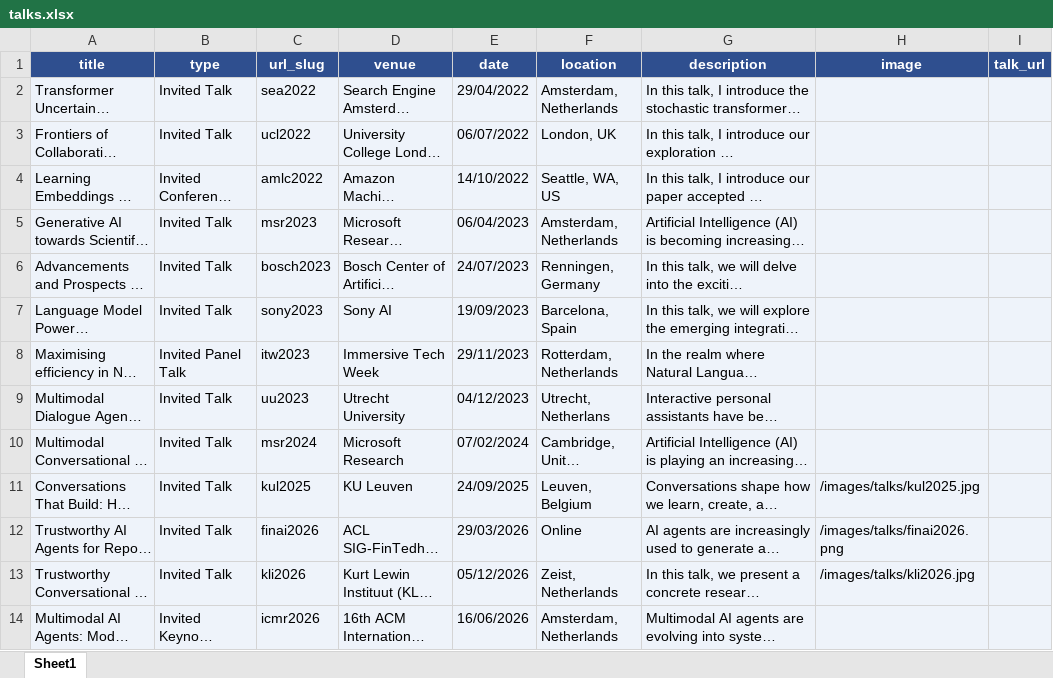
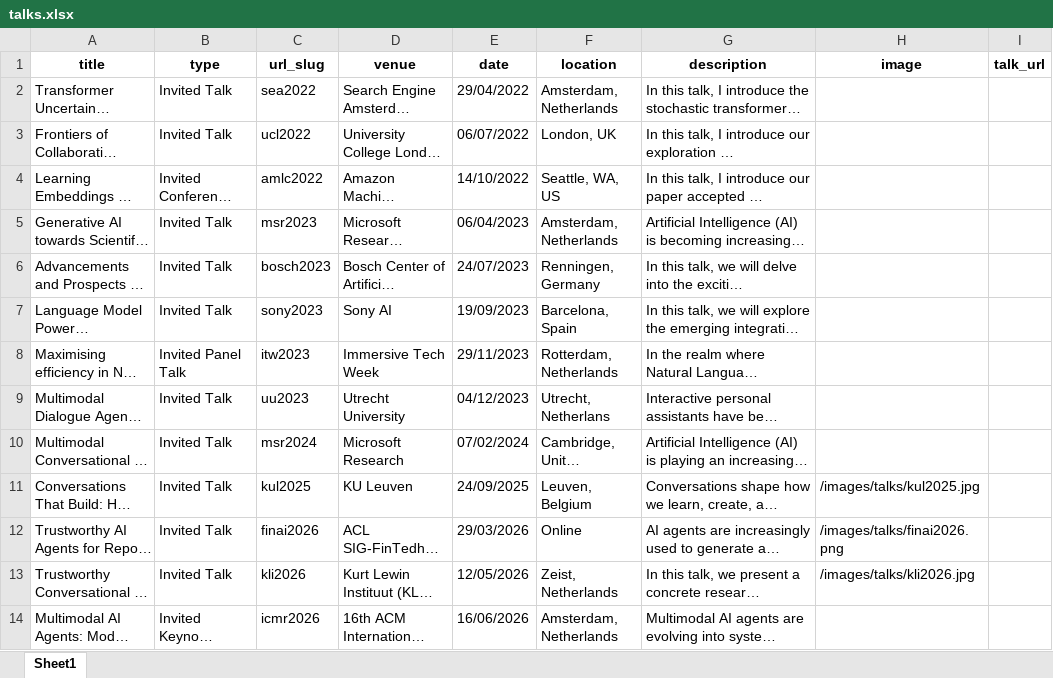
Before and after one commit to Jiahuan-Pei/Jiahuan-Pei.github.io, an Excel workbook: markdown_generator/talks.xlsx, sheet Sheet1, drawn as a sheet; long unchanged cells end in …; values as stored, in another font and other column widths than the file's, no borders; the diff names each change by its address in the sheet, - before the commit and + after, or states it on an @@ line.

```diff
--- a/markdown_generator/talks.xlsx (sheet Sheet1)
+++ b/markdown_generator/talks.xlsx (sheet Sheet1)
@@ A1:I1 fill: #2F4F8F → none, text colour: #FFFFFF → black @@
-A2:I14 fill: #EEF3FA
+A2:I14 fill: none
-E13 (date): 05/12/2026
+E13 (date): 12/05/2026
```
Also changed, not shown: markdown_generator/students.xlsx, 10 other files.
